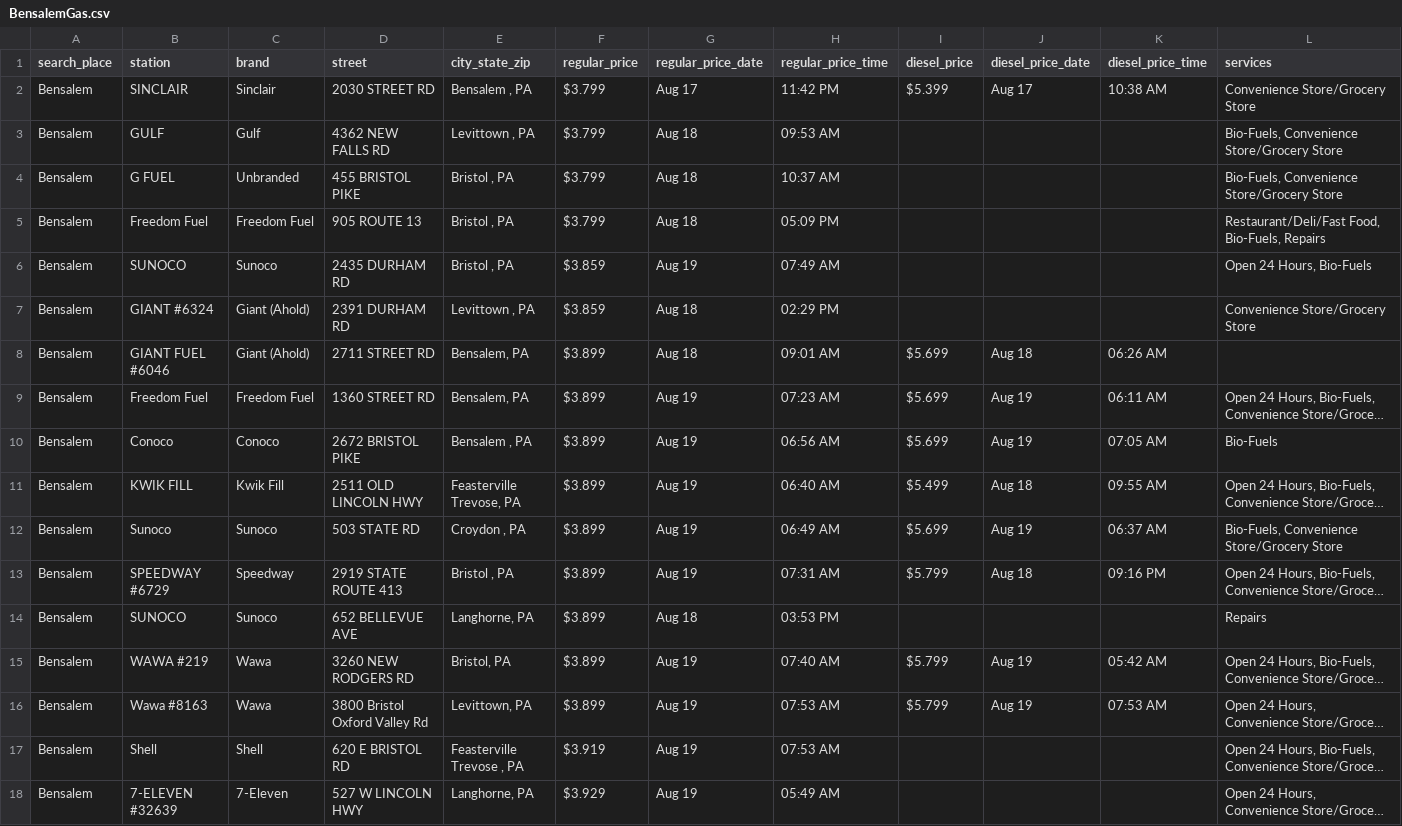
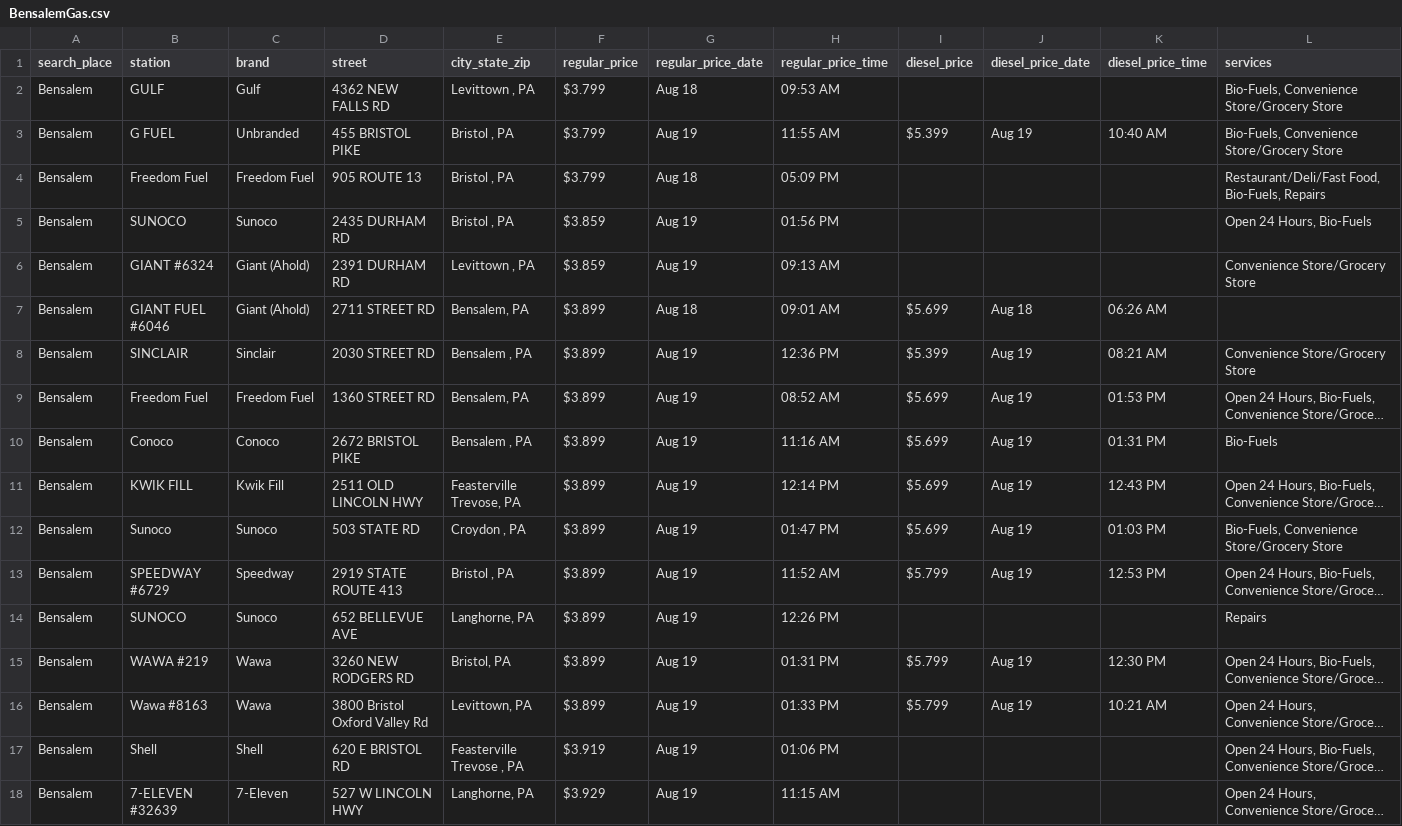
Before and after one commit to CUlleryUSATRepos/BucksGasRepo, a CSV file: BucksGasPrices/BensalemGas.csv, drawn as a sheet; only a part is shown; long unchanged cells end in …; removed rows and columns are numbered as before the commit, all else as after; the diff covers the shown part only; the diff names each change by its address in the sheet, - before the commit and + after, or states it on an @@ line.

Commit message:
Auto update gas prices 2026-08-19 14:01:17

```diff
--- a/BucksGasPrices/BensalemGas.csv
+++ b/BucksGasPrices/BensalemGas.csv
-row 2: Bensalem | SINCLAIR | Sinclair | 2030 STREET RD | Bensalem , PA | $3.799 | Aug 17 | 11:42 PM | $5.399 | Aug 17 | 10:38 AM | Convenience Store/Grocery Store
-G3 (regular_price_date): Aug 18
+G3 (regular_price_date): Aug 19
-H3 (regular_price_time): 10:37 AM
+H3 (regular_price_time): 11:55 AM
-I3 (diesel_price): (empty)
+I3 (diesel_price): $5.399
-J3 (diesel_price_date): (empty)
+J3 (diesel_price_date): Aug 19
-K3 (diesel_price_time): (empty)
+K3 (diesel_price_time): 10:40 AM
-H5 (regular_price_time): 07:49 AM
+H5 (regular_price_time): 01:56 PM
-G6 (regular_price_date): Aug 18
+G6 (regular_price_date): Aug 19
-H6 (regular_price_time): 02:29 PM
+H6 (regular_price_time): 09:13 AM
+row 8: Bensalem | SINCLAIR | Sinclair | 2030 STREET RD | Bensalem , PA | $3.899 | Aug 19 | 12:36 PM | $5.399 | Aug 19 | 08:21 AM | Convenience Store/Grocery Store
-H9 (regular_price_time): 07:23 AM
+H9 (regular_price_time): 08:52 AM
-K9 (diesel_price_time): 06:11 AM
+K9 (diesel_price_time): 01:53 PM
-H10 (regular_price_time): 06:56 AM
+H10 (regular_price_time): 11:16 AM
-K10 (diesel_price_time): 07:05 AM
+K10 (diesel_price_time): 01:31 PM
-H11 (regular_price_time): 06:40 AM
+H11 (regular_price_time): 12:14 PM
-I11 (diesel_price): $5.499
+I11 (diesel_price): $5.699
-J11 (diesel_price_date): Aug 18
+J11 (diesel_price_date): Aug 19
-K11 (diesel_price_time): 09:55 AM
+K11 (diesel_price_time): 12:43 PM
-H12 (regular_price_time): 06:49 AM
+H12 (regular_price_time): 01:47 PM
-K12 (diesel_price_time): 06:37 AM
+K12 (diesel_price_time): 01:03 PM
-H13 (regular_price_time): 07:31 AM
+H13 (regular_price_time): 11:52 AM
-J13 (diesel_price_date): Aug 18
+J13 (diesel_price_date): Aug 19
-K13 (diesel_price_time): 09:16 PM
+K13 (diesel_price_time): 12:53 PM
-G14 (regular_price_date): Aug 18
+G14 (regular_price_date): Aug 19
-H14 (regular_price_time): 03:53 PM
+H14 (regular_price_time): 12:26 PM
-H15 (regular_price_time): 07:40 AM
+H15 (regular_price_time): 01:31 PM
-K15 (diesel_price_time): 05:42 AM
+K15 (diesel_price_time): 12:30 PM
-H16 (regular_price_time): 07:53 AM
+H16 (regular_price_time): 01:33 PM
-K16 (diesel_price_time): 07:53 AM
+K16 (diesel_price_time): 10:21 AM
-H17 (regular_price_time): 07:53 AM
+H17 (regular_price_time): 01:06 PM
-H18 (regular_price_time): 05:49 AM
+H18 (regular_price_time): 11:15 AM
```
Also changed, not shown: 1 added row and 41 edited cells elsewhere in this file, BucksGasPrices/HulmevilleGas.csv, BucksGasPrices/LanghorneGas.csv, 53 other files.
